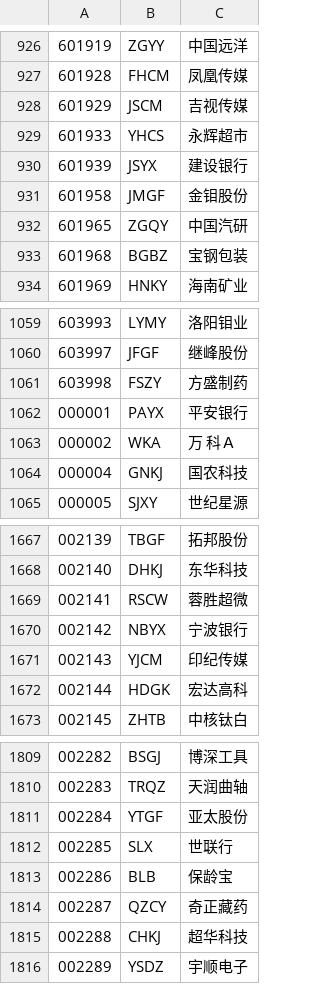
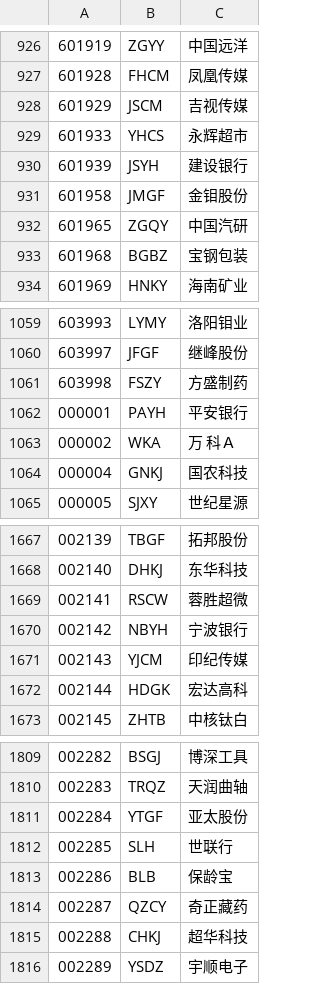
Before and after one commit to neo2470/zxdstore, a CSV file: StocksAnalyzer/data/sh_sz_list.csv, drawn as a sheet; only a part is shown, gaps mark what is left out; the diff covers the shown part only.

```diff
--- a/StocksAnalyzer/data/sh_sz_list.csv
+++ b/StocksAnalyzer/data/sh_sz_list.csv
@@ -929,3 +929,3 @@
 601933,YHCS,永辉超市
-601939,JSYX,建设银行
+601939,JSYH,建设银行
 601958,JMGF,金钼股份
@@ -1061,3 +1061,3 @@
 603998,FSZY,方盛制药
-000001,PAYX,平安银行
+000001,PAYH,平安银行
 000002,WKA,万 科Ａ
@@ -1669,3 +1669,3 @@
 002141,RSCW,蓉胜超微
-002142,NBYX,宁波银行
+002142,NBYH,宁波银行
 002143,YJCM,印纪传媒
@@ -1811,3 +1811,3 @@
 002284,YTGF,亚太股份
-002285,SLX,世联行
+002285,SLH,世联行
 002286,BLB,保龄宝
```
Also changed, not shown: 13 edited cells elsewhere in this file, StocksAnalyzer/data/sh_list.csv, StocksAnalyzer/data/sz_list.csv.
